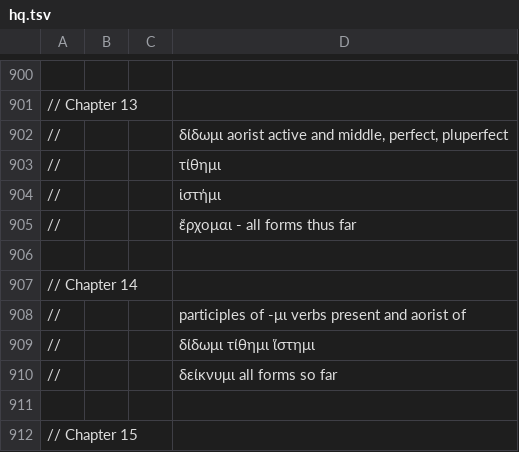
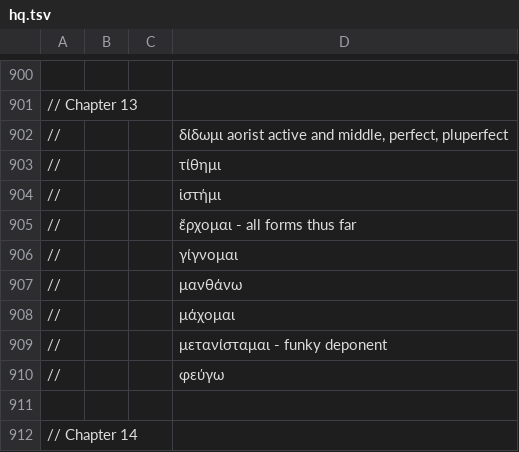
Before and after one commit to Eumaeus/Donafer, a TSV file: data/morphology/chapters/hq.tsv, drawn as a sheet; only a part is shown, gaps mark what is left out; the shorter side is filled out with more unchanged rows; the diff names each change by its address in the sheet, - before the commit and + after, or states it on an @@ line.

Commit message:
Add comments for additional verbs including “γίγνομαι”, “μανθάνω”, “μάχομαι”, “μετανίσταμαι”, and “φεύγω” in hq.tsv

```diff
--- a/data/morphology/chapters/hq.tsv
+++ b/data/morphology/chapters/hq.tsv
+row 906: // |  |  | γίγνομαι
+row 907: // |  |  | μανθάνω
+row 908: // |  |  | μάχομαι
+row 909: // |  |  | μετανίσταμαι - funky deponent
+row 910: // |  |  | φεύγω
```
